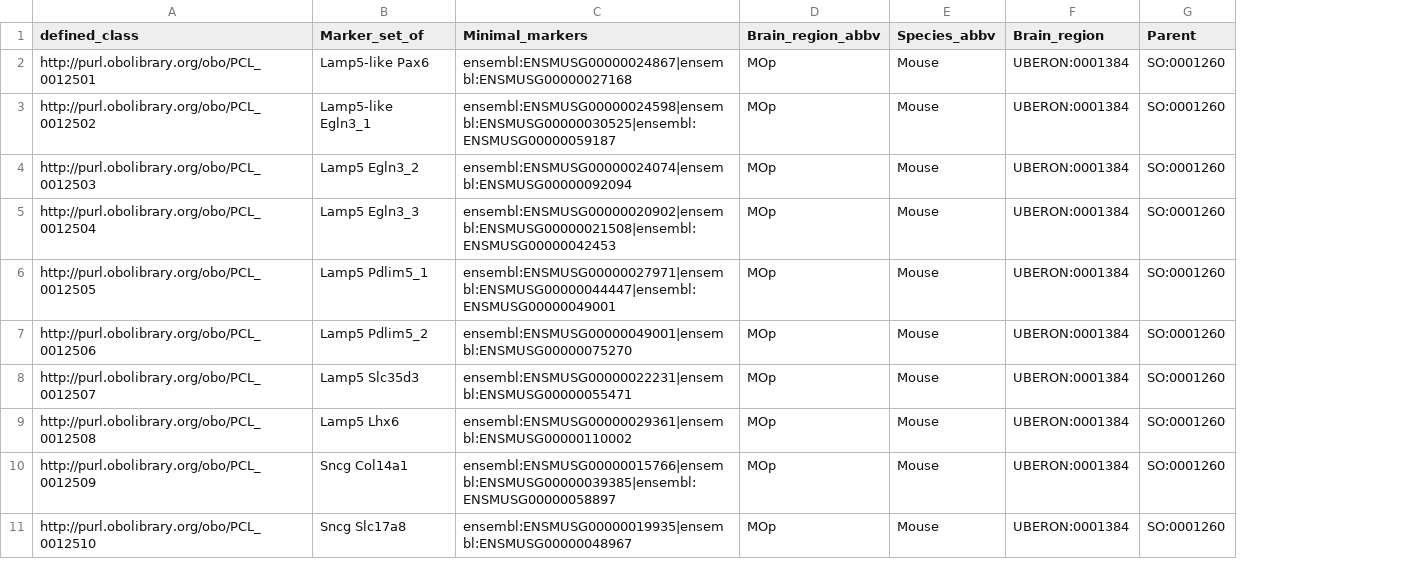
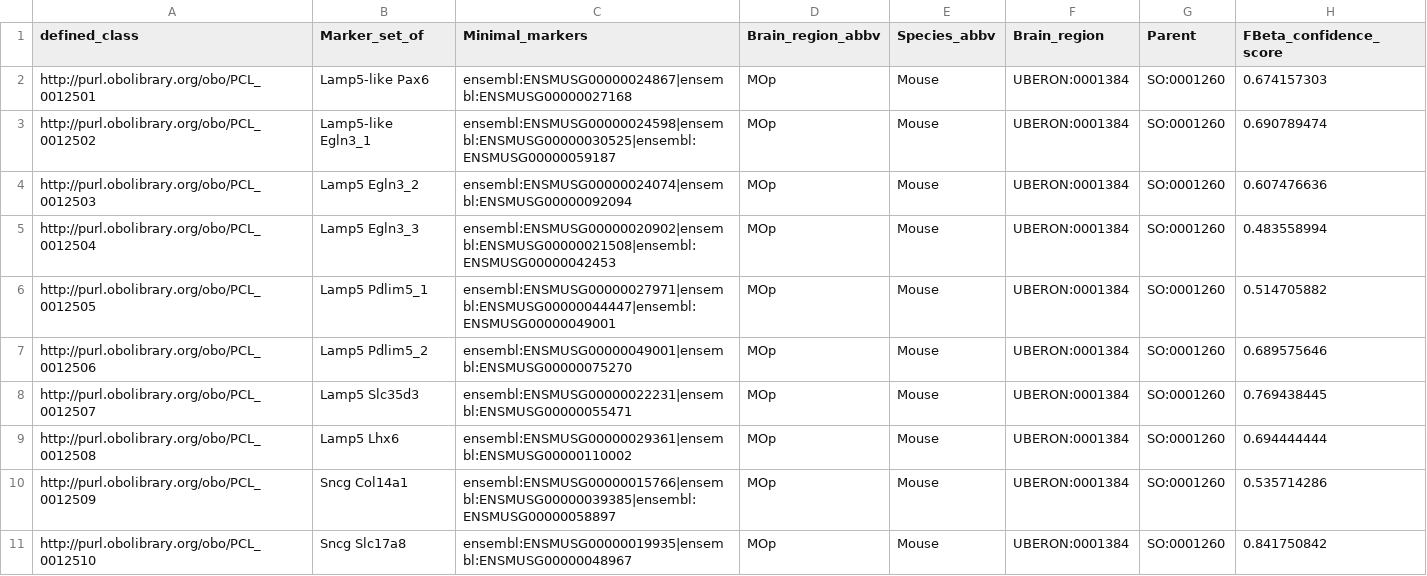
Before and after one commit to obophenotype/brain_data_standards_ontologies, a TSV file: src/patterns/data/default/CCN202002013_marker_set.tsv, drawn as a sheet; only a part is shown; the diff names each change by its address in the sheet, - before the commit and + after, or states it on an @@ line.

Commit message:
marker set confidence added

```diff
--- a/src/patterns/data/default/CCN202002013_marker_set.tsv
+++ b/src/patterns/data/default/CCN202002013_marker_set.tsv
+column H (FBeta_confidence_score), rows 2-11: 0.674157303 | 0.690789474 | 0.607476636 | 0.483558994 | 0.514705882 | 0.689575646 | 0.769438445 | 0.694444444 | 0.535714286 | 0.841750842
```
Also changed, not shown: src/patterns/data/default/CCN201912131_marker_set.tsv, src/patterns/data/default/CCN201912132_marker_set.tsv, 16 other files.
